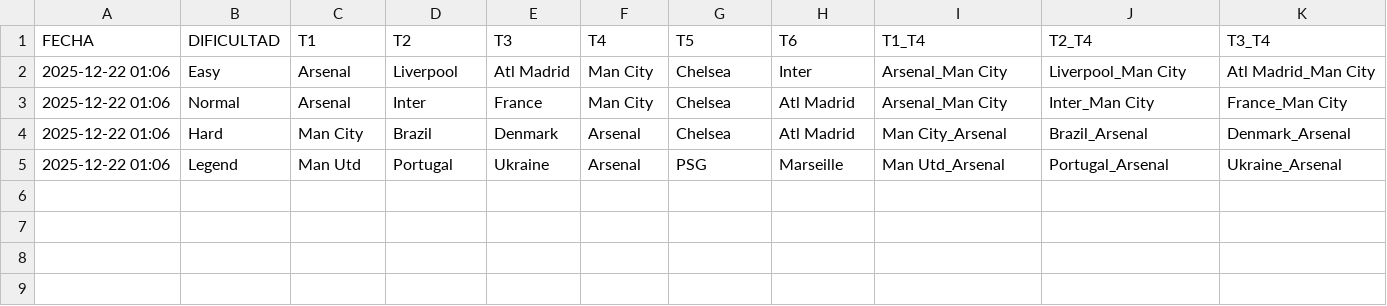
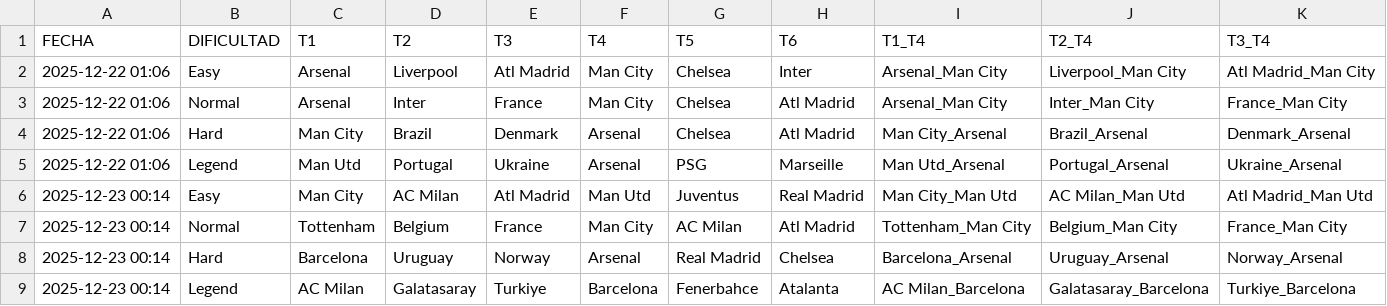
Before and after one commit to candelamtx32/scraping_futbol11, a CSV file: historial_grid.csv, drawn as a sheet; only a part is shown; rows hold the shown columns only; the diff names each change by its address in the sheet, - before the commit and + after, or states it on an @@ line.

```diff
--- a/historial_grid.csv
+++ b/historial_grid.csv
+row 6: 2025-12-23 00:14 | Easy | Man City | AC Milan | Atl Madrid | Man Utd | Juventus | Real Madrid | Man City_Man Utd | AC Milan_Man Utd | Atl Madrid_Man Utd
+row 7: 2025-12-23 00:14 | Normal | Tottenham | Belgium | France | Man City | AC Milan | Atl Madrid | Tottenham_Man City | Belgium_Man City | France_Man City
+row 8: 2025-12-23 00:14 | Hard | Barcelona | Uruguay | Norway | Arsenal | Real Madrid | Chelsea | Barcelona_Arsenal | Uruguay_Arsenal | Norway_Arsenal
+row 9: 2025-12-23 00:14 | Legend | AC Milan | Galatasaray | Turkiye | Barcelona | Fenerbahce | Atalanta | AC Milan_Barcelona | Galatasaray_Barcelona | Turkiye_Barcelona
```
Also changed, not shown: historial_connections.csv, historial_facil.csv, 2 other files.
